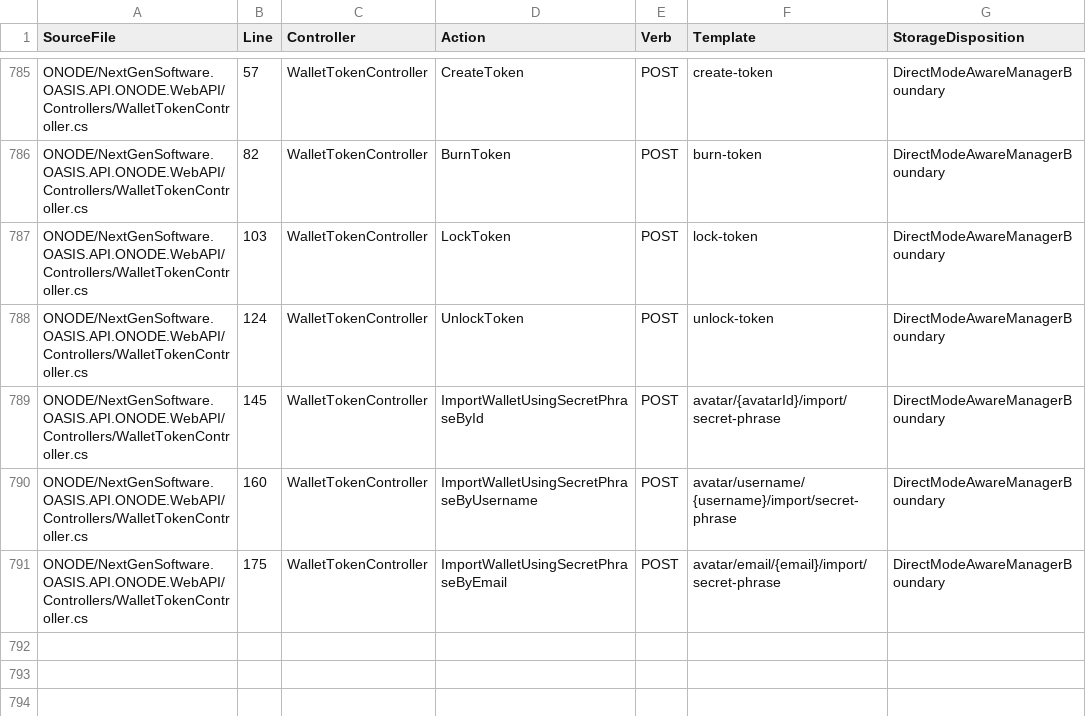
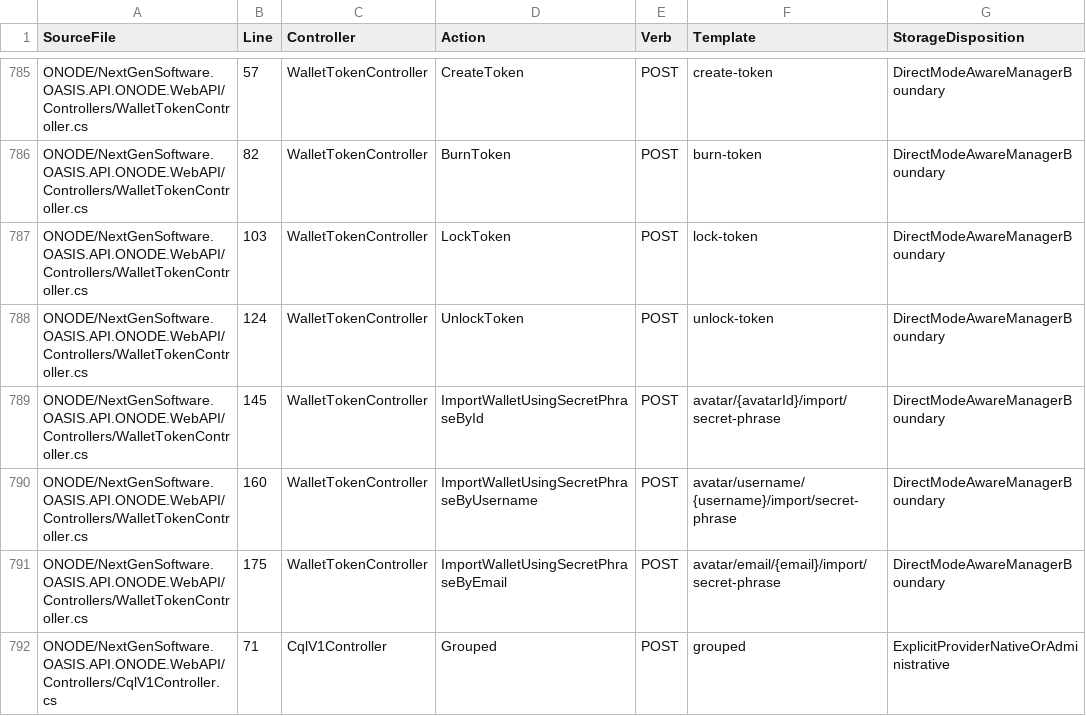
Before and after one commit to NextGenSoftwareUK/OASIS, a CSV file: Docs/WIP/HyperDrive-Providers/HYPERDRIVE_WEB4_ROUTE_MANIFEST.csv, drawn as a sheet; only a part is shown, gaps mark what is left out.

```diff
--- a/Docs/WIP/HyperDrive-Providers/HYPERDRIVE_WEB4_ROUTE_MANIFEST.csv
+++ b/Docs/WIP/HyperDrive-Providers/HYPERDRIVE_WEB4_ROUTE_MANIFEST.csv
@@ -791 +791,2 @@
 "ONODE/NextGenSoftware.OASIS.API.ONODE.WebAPI/Controllers/WalletTokenController.cs","175","WalletTokenController","ImportWalletUsingSecretPhraseByEmail","POST","avatar/email/{email}/import/secret-phrase","DirectModeAwareManagerBoundary"
+"ONODE/NextGenSoftware.OASIS.API.ONODE.WebAPI/Controllers/CqlV1Controller.cs","71","CqlV1Controller","Grouped","POST","grouped","ExplicitProviderNativeOrAdministrative"
```
Also changed, not shown: Docs/WIP/HyperDrive-Providers/HYPERDRIVE_V2_PUBLIC_MANAGER_METHOD_MANIFEST.csv.
